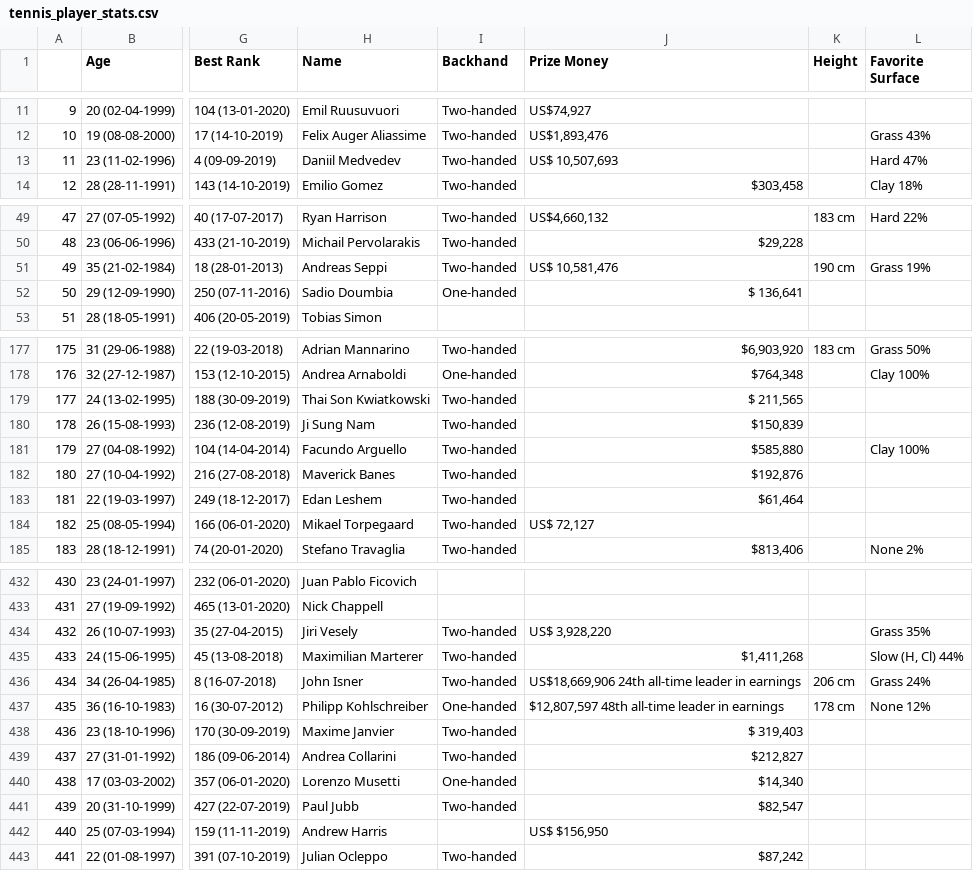
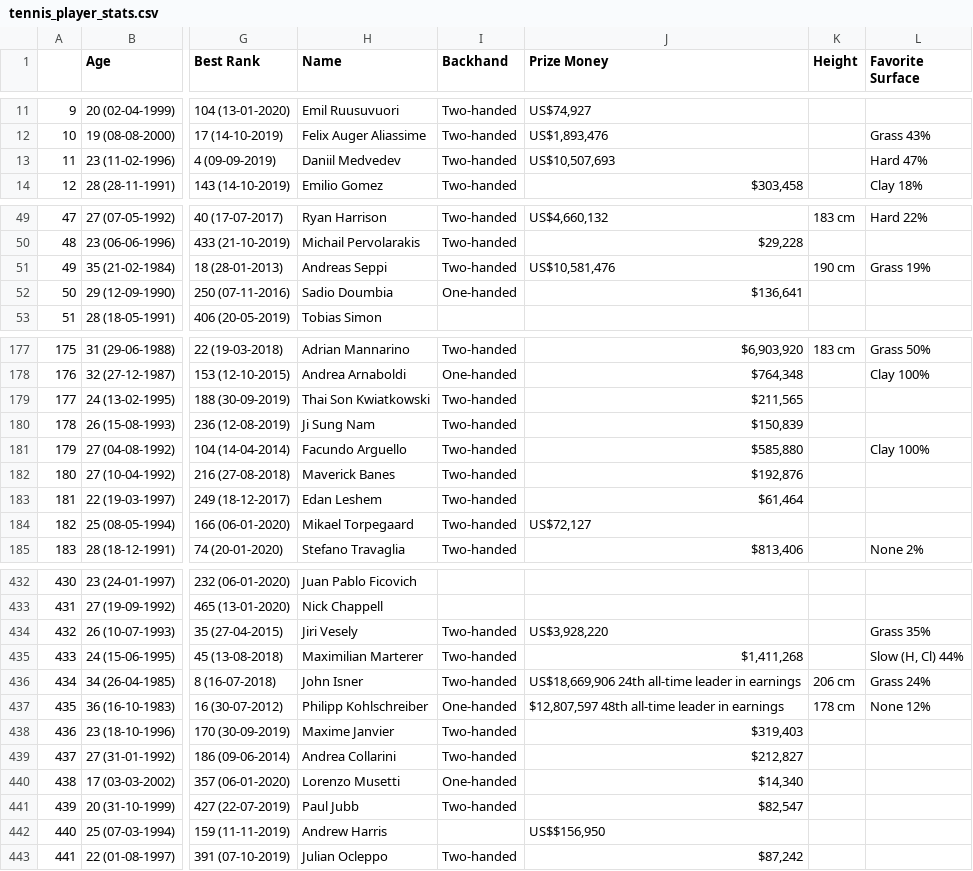
Before and after one commit to Myralalala/group15, a CSV file: tennis_player_stats.csv, drawn as a sheet; only a part is shown, gaps mark what is left out; the diff covers the shown part only; the diff names each change by its address in the sheet, - before the commit and + after, or states it on an @@ line.

Commit message:
tennis data

```diff
--- a/tennis_player_stats.csv
+++ b/tennis_player_stats.csv
-J13 (Prize Money): US$ 10,507,693
+J13 (Prize Money): US$10,507,693
-J51 (Prize Money): US$ 10,581,476
+J51 (Prize Money): US$10,581,476
-J52 (Prize Money): $ 136,641
+J52 (Prize Money): $136,641
-J179 (Prize Money): $ 211,565
+J179 (Prize Money): $211,565
-J184 (Prize Money): US$ 72,127
+J184 (Prize Money): US$72,127
-J434 (Prize Money): US$ 3,928,220
+J434 (Prize Money): US$3,928,220
-J438 (Prize Money): $ 319,403
+J438 (Prize Money): $319,403
-J442 (Prize Money): US$ $156,950
+J442 (Prize Money): US$$156,950
```
Also changed, not shown: 17 edited cells elsewhere in this file.
